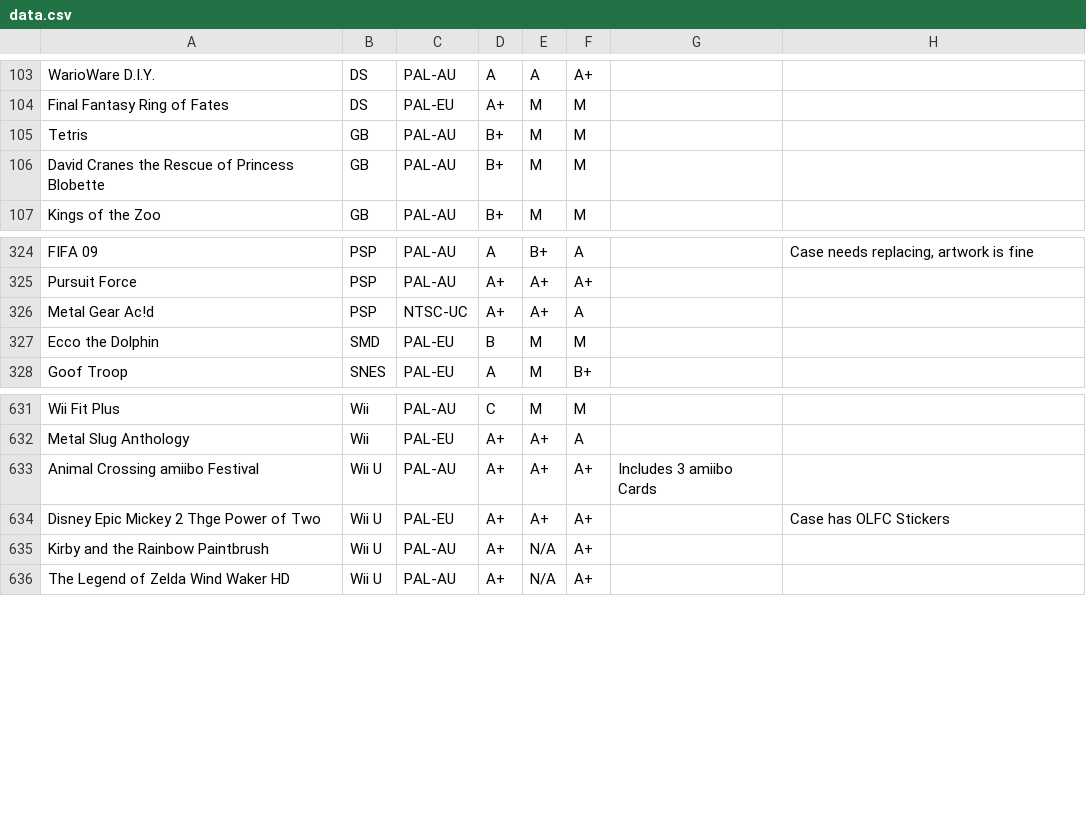
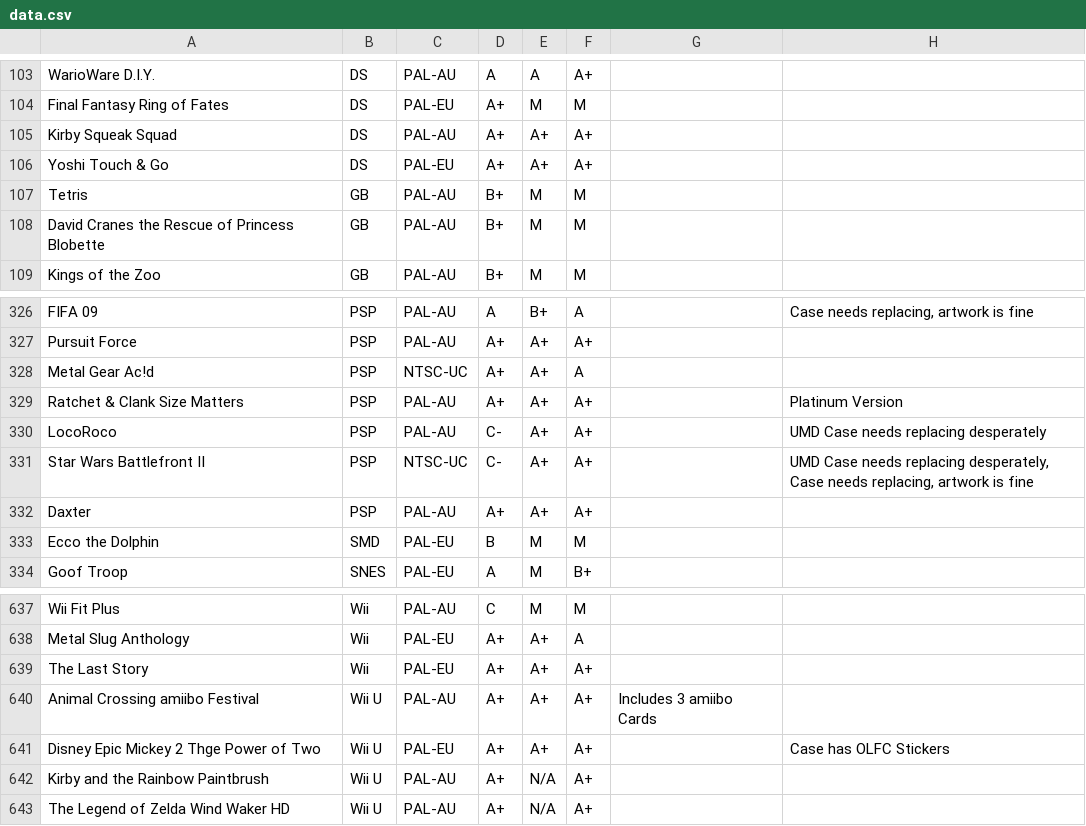
Before and after one commit to YourWishes/Games-List, a CSV file: public/data.csv, drawn as a sheet; only a part is shown, gaps mark what is left out; the diff names each change by its address in the sheet, - before the commit and + after, or states it on an @@ line.

Commit message:
Update data.csv

```diff
--- a/public/data.csv
+++ b/public/data.csv
+row 105: Kirby Squeak Squad | DS | PAL-AU | A+ | A+ | A+
+row 106: Yoshi Touch & Go | DS | PAL-EU | A+ | A+ | A+
+row 329: Ratchet & Clank Size Matters | PSP | PAL-AU | A+ | A+ | A+ |  | Platinum Version
+row 330: LocoRoco | PSP | PAL-AU | C- | A+ | A+ |  | UMD Case needs replacing desperately
+row 331: Star Wars Battlefront II | PSP | NTSC-UC | C- | A+ | A+ |  | UMD Case needs replacing desperately, Case needs replacing, artwork is fine
+row 332: Daxter | PSP | PAL-AU | A+ | A+ | A+
+row 639: The Last Story | Wii | PAL-EU | A+ | A+ | A+
```
